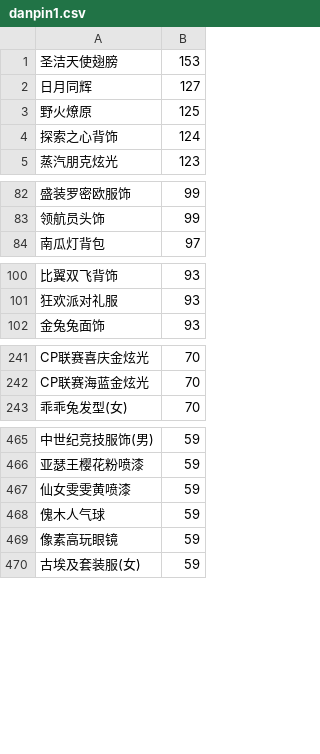
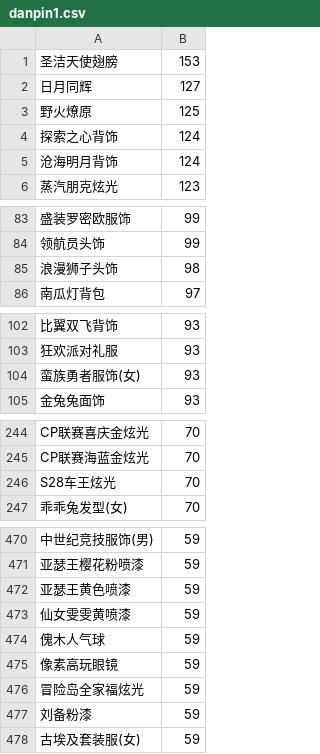
Before and after one commit to amimibear/KartRider, a CSV file: PinJian/danpin1.csv, drawn as a sheet; only a part is shown, gaps mark what is left out; the diff covers the shown part only; the diff names each change by its address in the sheet, - before the commit and + after, or states it on an @@ line.

```diff
--- a/PinJian/danpin1.csv
+++ b/PinJian/danpin1.csv
+row 5: 沧海明月背饰 | 124
+row 85: 浪漫狮子头饰 | 98
+row 104: 蛮族勇者服饰(女) | 93
+row 246: S28车王炫光 | 70
+row 472: 亚瑟王黄色喷漆 | 59
+row 476: 冒险岛全家福炫光 | 59
+row 477: 刘备粉漆 | 59
```
Also changed, not shown: 12 added rows elsewhere in this file, PinJian/danpin0+.csv, PinJian/danpin1+.csv, 9 other files.
